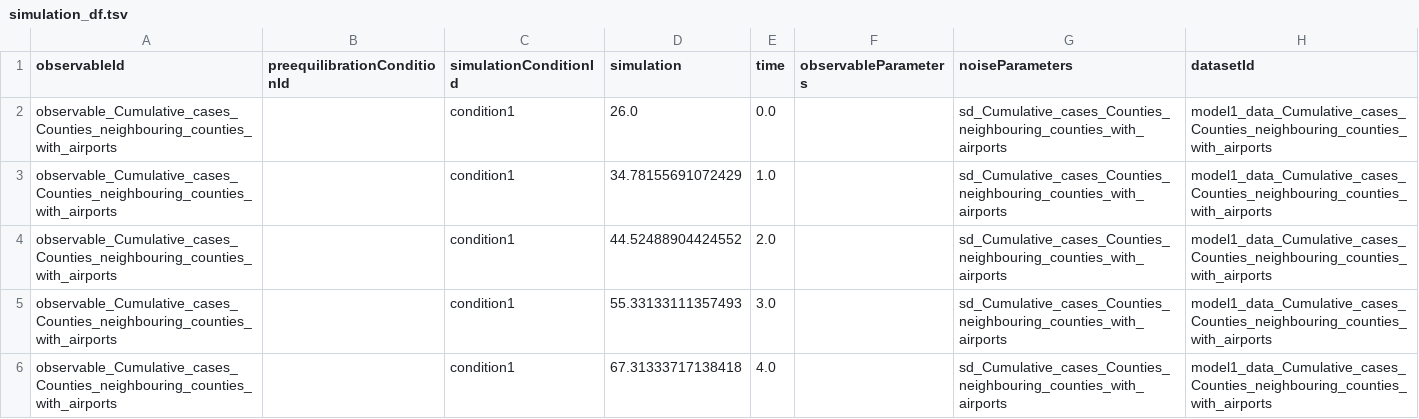
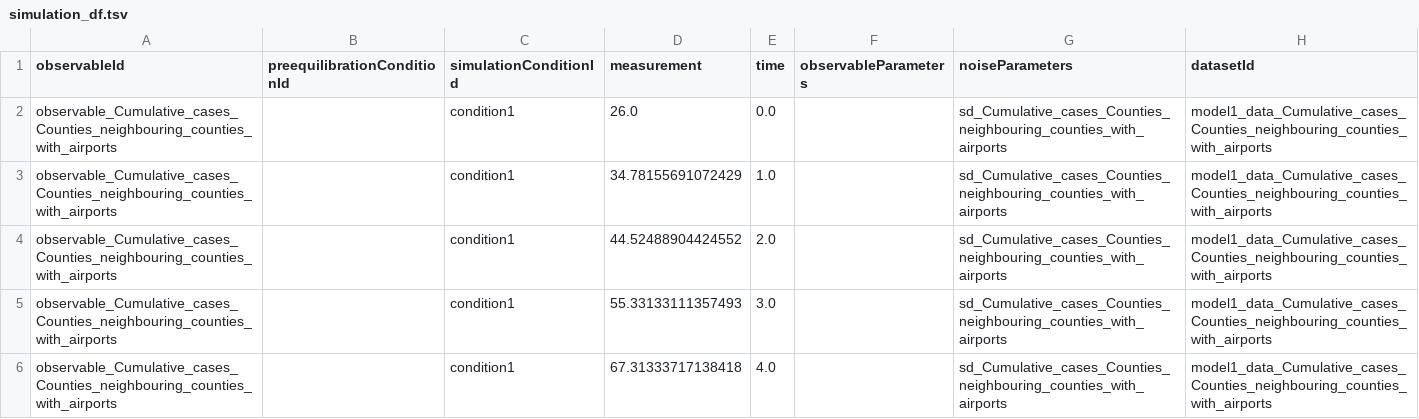
Before and after one commit to dilpath/petab_timecourse, a TSV file: doc/examples/Cuadros_HealthPlace2020/simulation_df.tsv, drawn as a sheet; only a part is shown.

```diff
--- a/doc/examples/Cuadros_HealthPlace2020/simulation_df.tsv
+++ b/doc/examples/Cuadros_HealthPlace2020/simulation_df.tsv
@@ -1,2 +1,2 @@
-observableId	preequilibrationConditionId	simulationConditionId	simulation	time	observableParameters	noiseParameters	datasetId
+observableId	preequilibrationConditionId	simulationConditionId	measurement	time	observableParameters	noiseParameters	datasetId
 observable_Cumulative_cases_Counties_neighbouring_counties_with_airports		condition1	26.0	0.0		sd_Cumulative_cases_Counties_neighbouring_counties_with_airports	model1_data_Cumulative_cases_Counties_neighbouring_counties_with_airports
```
Also changed, not shown: 1 other file.
